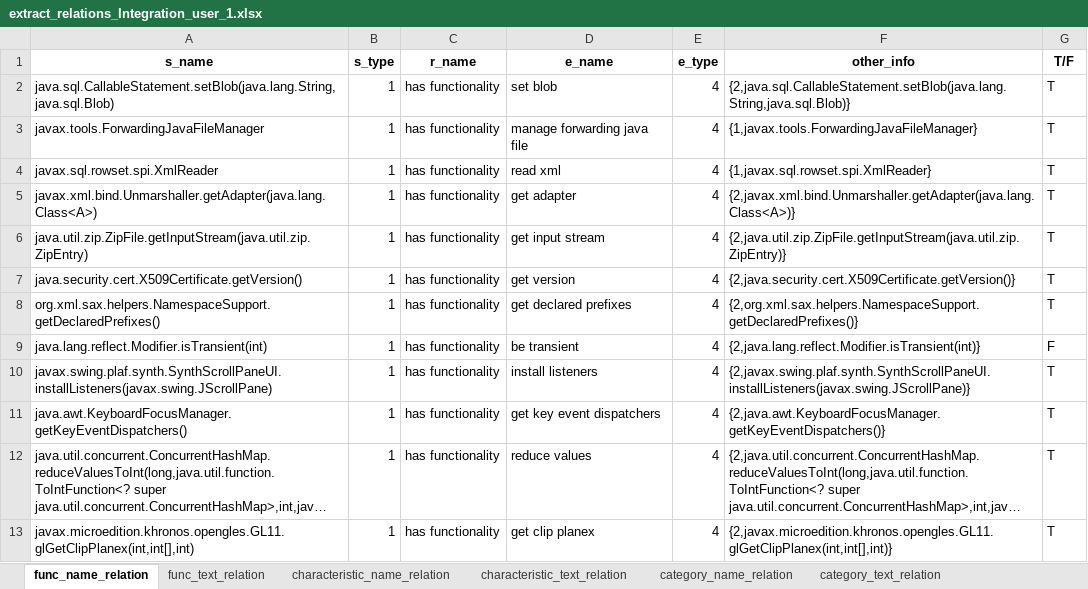
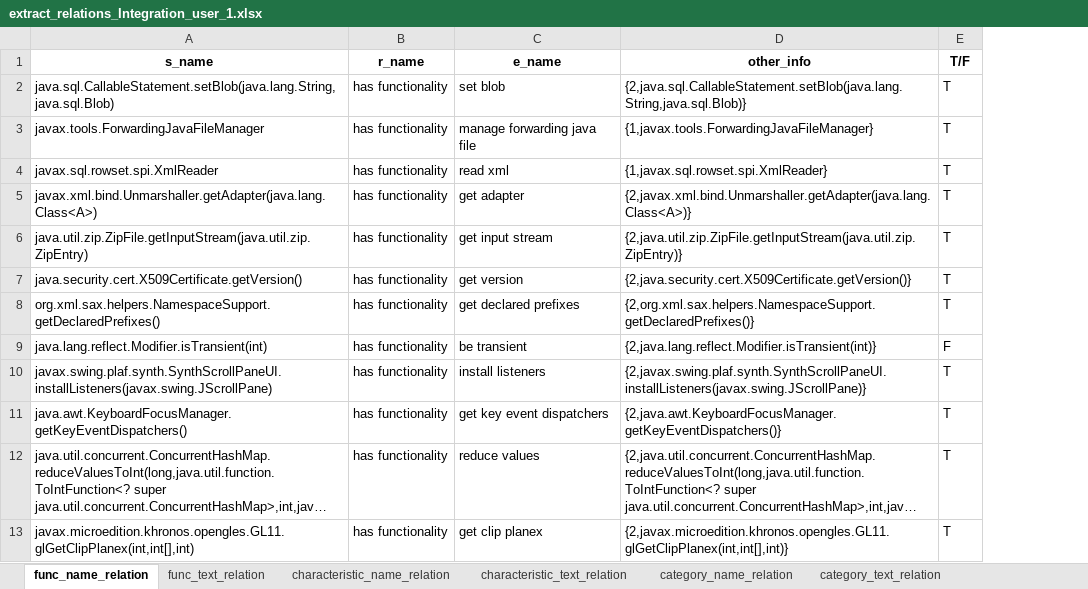
Before and after one commit to APIComparison/FSE2020APIComp.github.io, an Excel workbook: RQ1/extract_relations_Integration_user_1.xlsx, sheet func_name_relation, drawn as a sheet; only a part is shown; long unchanged cells end in …; values as stored, in another font and other column widths than the file's, no borders; the diff names each change by its address in the sheet, - before the commit and + after, or states it on an @@ line.

```diff
--- a/RQ1/extract_relations_Integration_user_1.xlsx (sheet func_name_relation)
+++ b/RQ1/extract_relations_Integration_user_1.xlsx (sheet func_name_relation)
-column B (s_type), rows 2-13: all 1
-column E (e_type), rows 2-13: all 4
```
Also changed, not shown: sheet func_text_relation, sheet category_text_relation, sheet characteristic_name_relation, sheet category_name_relation, sheet characteristic_text_relation, RQ1/384_np_suffix_prefix_with_arbitrate.xlsx, RQ1/384_synonyms_antonym_arbitrate.xlsx, 8 other files.
